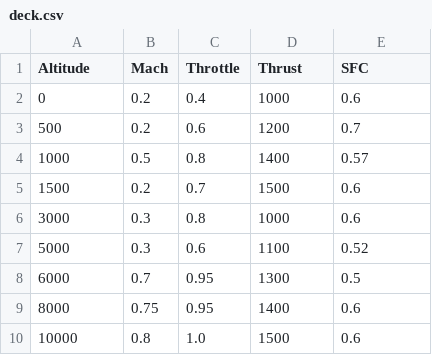
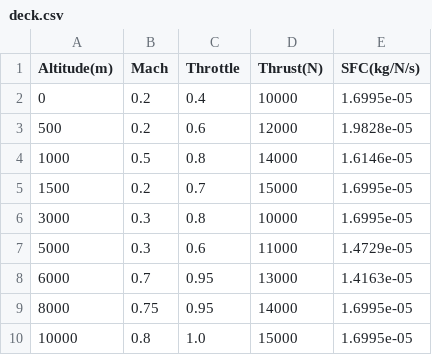
Before and after one commit to suavecode/SUAVE, a CSV file: regression/scripts/propulsion_surrogate/deck.csv, drawn as a sheet.

Commit message:
update to lift cruise CRM regression

```diff
--- a/regression/scripts/propulsion_surrogate/deck.csv
+++ b/regression/scripts/propulsion_surrogate/deck.csv
@@ -1,10 +1,10 @@
-Altitude,Mach,Throttle,Thrust,SFC
-0,0.2,0.4,1000,0.6
-500,0.2,0.6,1200,0.7
-1000,0.5,0.8,1400,0.57
-1500,0.2,0.7,1500,0.6
-3000,0.3,0.8,1000,0.6
-5000,0.3,0.6,1100,0.52
-6000,0.7,0.95,1300,0.5
-8000,0.75,0.95,1400,0.6
-10000,0.8,1.0,1500,0.6
+Altitude(m),Mach,Throttle,Thrust(N),SFC(kg/N/s)
+0,0.2,0.4,10000,1.6995e-05
+500,0.2,0.6,12000,1.9828e-05
+1000,0.5,0.8,14000,1.6146e-05
+1500,0.2,0.7,15000,1.6995e-05
+3000,0.3,0.8,10000,1.6995e-05
+5000,0.3,0.6,11000,1.4729e-05
+6000,0.7,0.95,13000,1.4163e-05
+8000,0.75,0.95,14000,1.6995e-05
+10000,0.8,1.0,15000,1.6995e-05
```
Also changed, not shown: 4 other files.
